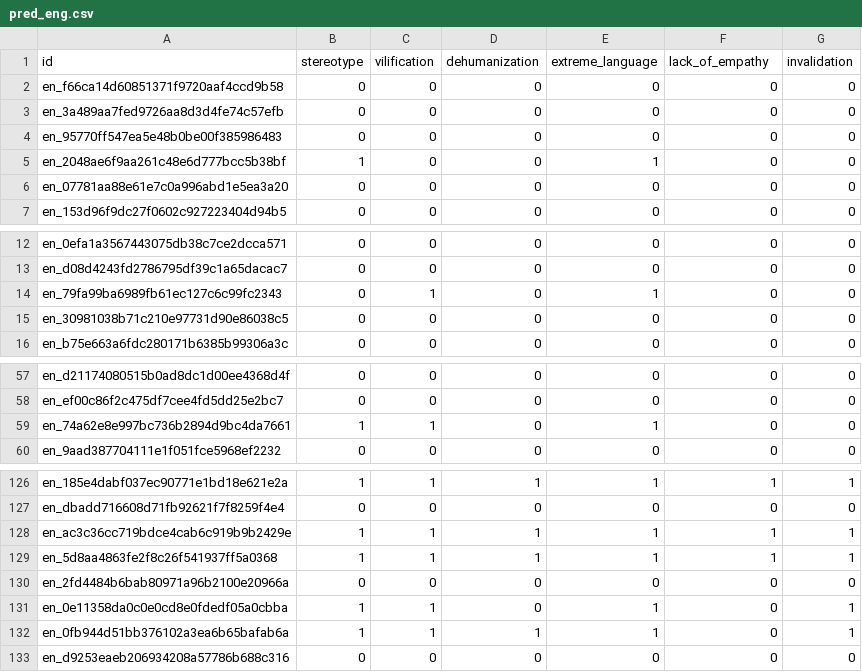
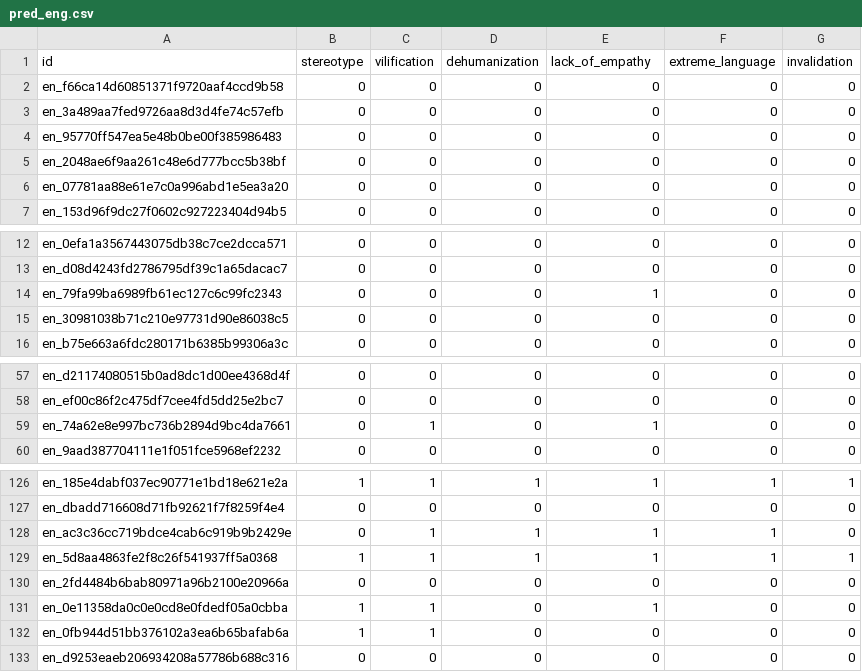
Before and after one commit to kevinjmcmahon/CSCI5832_FinalProject, a CSV file: subtask3/submissions/pred_eng.csv, drawn as a sheet; only a part is shown, gaps mark what is left out; the diff covers the shown part only.

```diff
--- a/subtask3/submissions/pred_eng.csv
+++ b/subtask3/submissions/pred_eng.csv
@@ -1,2 +1,2 @@
-id,stereotype,vilification,dehumanization,extreme_language,lack_of_empathy,invalidation
+id,stereotype,vilification,dehumanization,lack_of_empathy,extreme_language,invalidation
 en_f66ca14d60851371f9720aaf4ccd9b58,0,0,0,0,0,0
@@ -4,3 +4,3 @@ en_3a489aa7fed9726aa8d3d4fe74c57efb,0,0,0,0,0,0
 en_95770ff547ea5e48b0be00f385986483,0,0,0,0,0,0
-en_2048ae6f9aa261c48e6d777bcc5b38bf,1,0,0,1,0,0
+en_2048ae6f9aa261c48e6d777bcc5b38bf,0,0,0,0,0,0
 en_07781aa88e61e7c0a996abd1e5ea3a20,0,0,0,0,0,0
@@ -13,3 +13,3 @@ en_0efa1a3567443075db38c7ce2dcca571,0,0,0,0,0,0
 en_d08d4243fd2786795df39c1a65dacac7,0,0,0,0,0,0
-en_79fa99ba6989fb61ec127c6c99fc2343,0,1,0,1,0,0
+en_79fa99ba6989fb61ec127c6c99fc2343,0,0,0,1,0,0
 en_30981038b71c210e97731d90e86038c5,0,0,0,0,0,0
@@ -58,3 +58,3 @@ en_d21174080515b0ad8dc1d00ee4368d4f,0,0,0,0,0,0
 en_ef00c86f2c475df7cee4fd5dd25e2bc7,0,0,0,0,0,0
-en_74a62e8e997bc736b2894d9bc4da7661,1,1,0,1,0,0
+en_74a62e8e997bc736b2894d9bc4da7661,0,1,0,1,0,0
 en_9aad387704111e1f051fce5968ef2232,0,0,0,0,0,0
@@ -127,7 +127,7 @@ en_185e4dabf037ec90771e1bd18e621e2a,1,1,1,1,1,1
 en_dbadd716608d71fb92621f7f8259f4e4,0,0,0,0,0,0
-en_ac3c36cc719bdce4cab6c919b9b2429e,1,1,1,1,1,1
+en_ac3c36cc719bdce4cab6c919b9b2429e,0,1,1,1,1,0
 en_5d8aa4863fe2f8c26f541937ff5a0368,1,1,1,1,1,1
 en_2fd4484b6bab80971a96b2100e20966a,0,0,0,0,0,0
-en_0e11358da0c0e0cd8e0fdedf05a0cbba,1,1,0,1,0,1
-en_0fb944d51bb376102a3ea6b65bafab6a,1,1,1,1,0,1
+en_0e11358da0c0e0cd8e0fdedf05a0cbba,1,1,0,1,0,0
+en_0fb944d51bb376102a3ea6b65bafab6a,1,1,0,0,0,0
 en_d9253eaeb206934208a57786b688c316,0,0,0,0,0,0
```
Also changed, not shown: 26 edited cells elsewhere in this file, subtask3/submissions/pred_arb.csv, subtask3/submissions/pred_deu.csv, 7 other files.
